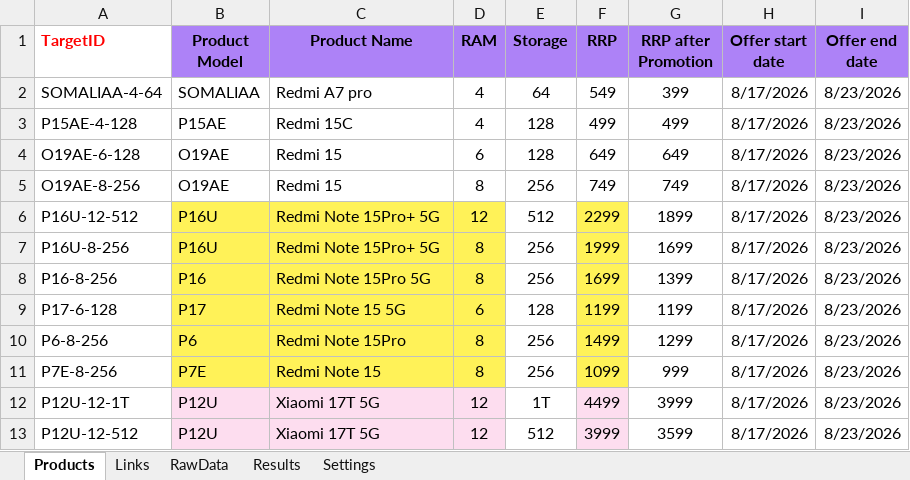
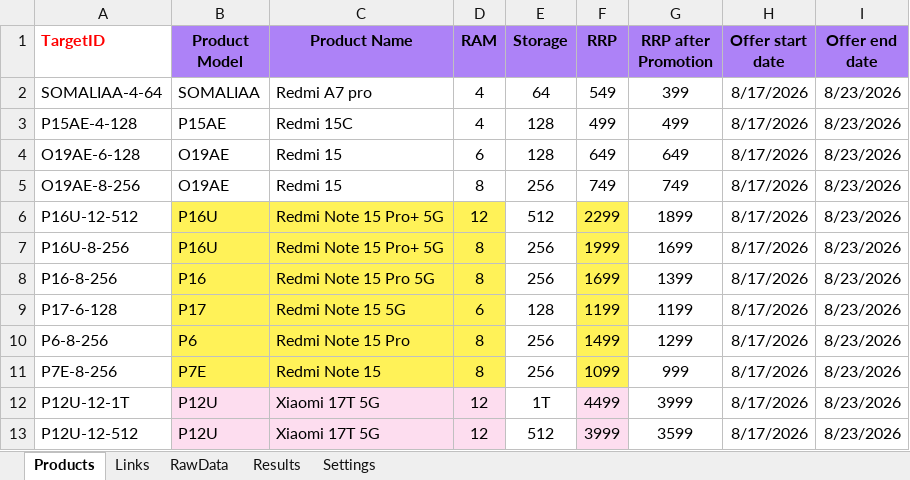
Before and after one commit to GarlieLi/XM_Price_Checker, an Excel workbook: XM_Price_Checker_Python.xlsm, sheet Products, drawn as a sheet; only a part is shown; values as stored, in another font and other column widths than the file's, no borders; the diff names each change by its address in the sheet, - before the commit and + after, or states it on an @@ line.

```diff
--- a/XM_Price_Checker_Python.xlsm (sheet Products)
+++ b/XM_Price_Checker_Python.xlsm (sheet Products)
-C6:C7 (Product Name): Redmi Note 15Pro+ 5G
+C6:C7 (Product Name): Redmi Note 15 Pro+ 5G
-C8 (Product Name): Redmi Note 15Pro 5G
+C8 (Product Name): Redmi Note 15 Pro 5G
-C10 (Product Name): Redmi Note 15Pro
+C10 (Product Name): Redmi Note 15 Pro
```
Also changed, not shown: sheet RawData, sheet Links, sheet Results, 2 other files.
